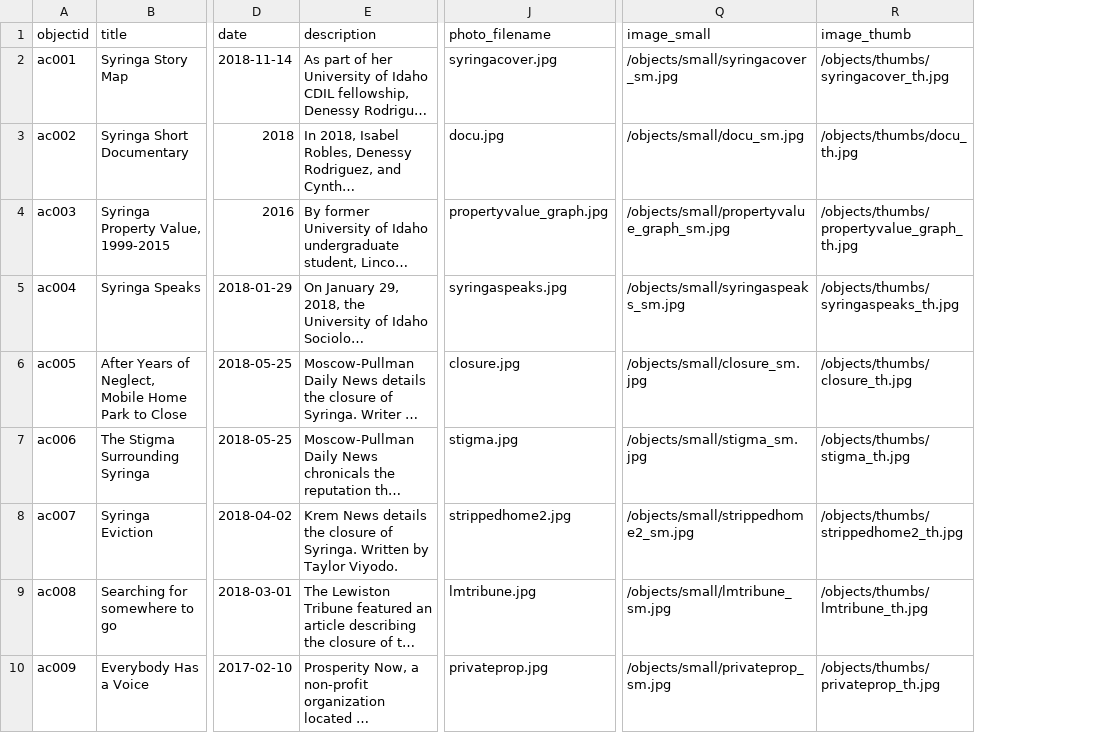
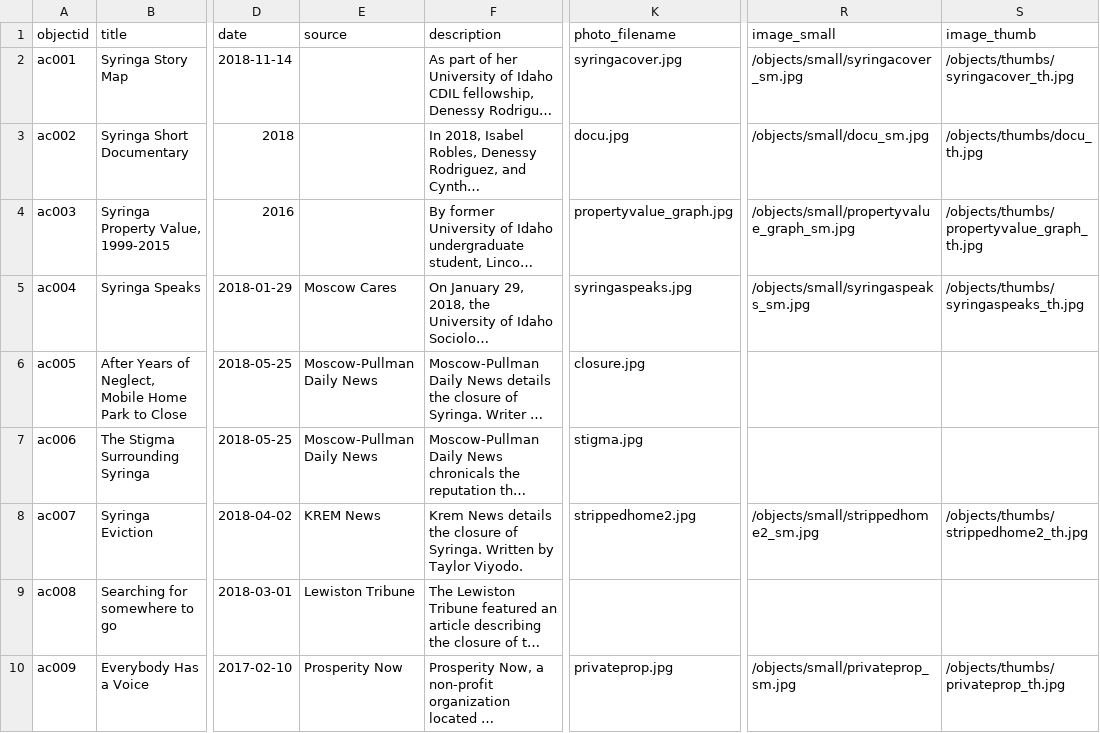
Before and after one commit to uidaholib/affordable-communities, a CSV file: _data/resources.csv, drawn as a sheet; only a part is shown, gaps mark what is left out; long unchanged cells end in …; addresses are those after the commit; the diff covers the shown part only; the diff names each change by its address in the sheet, - before the commit and + after, or states it on an @@ line.

Commit message:
data update

```diff
--- a/_data/resources.csv
+++ b/_data/resources.csv
+column E (source), rows 5-10: Moscow Cares | Moscow-Pullman Daily News | Moscow-Pullman Daily News | KREM News | Lewiston Tribune | Prosperity Now
-R6 (image_small): /objects/small/closure_sm.jpg
+R6 (image_small): (empty)
-S6 (image_thumb): /objects/thumbs/closure_th.jpg
+S6 (image_thumb): (empty)
-R7 (image_small): /objects/small/stigma_sm.jpg
+R7 (image_small): (empty)
-S7 (image_thumb): /objects/thumbs/stigma_th.jpg
+S7 (image_thumb): (empty)
-K9 (photo_filename): lmtribune.jpg
+K9 (photo_filename): (empty)
-R9 (image_small): /objects/small/lmtribune_sm.jpg
+R9 (image_small): (empty)
-S9 (image_thumb): /objects/thumbs/lmtribune_th.jpg
+S9 (image_thumb): (empty)
```
Also changed, not shown: 28 edited cells elsewhere in this file.
